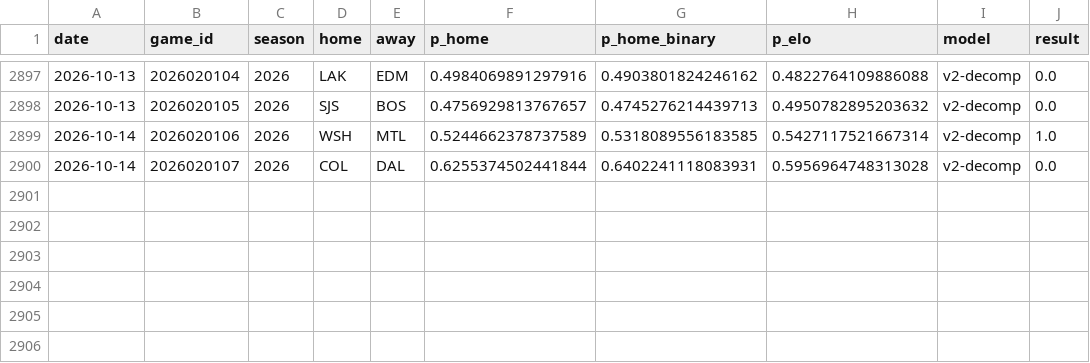
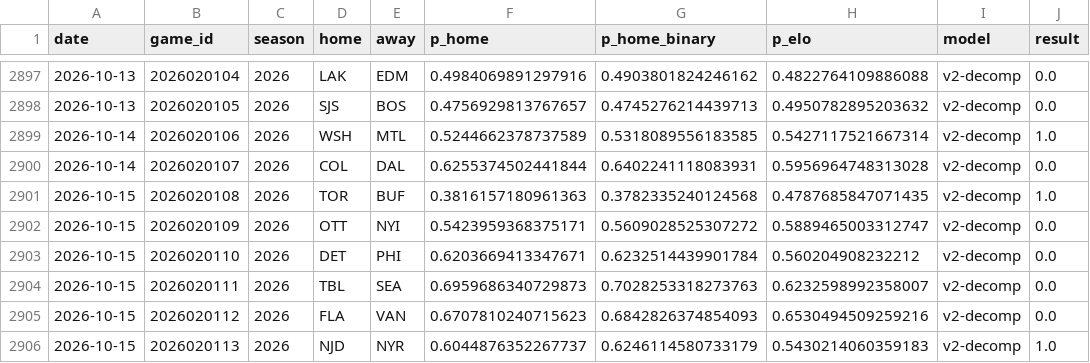
Before and after one commit to azcal/mbm-nhl, a CSV file: logs/graded.csv, drawn as a sheet; only a part is shown, gaps mark what is left out.

```diff
--- a/logs/graded.csv
+++ b/logs/graded.csv
@@ -2900 +2900,7 @@ date,game_id,season,home,away,p_home,p_home_binary,p_elo,model,result
 2026-10-14,2026020107,2026,COL,DAL,0.6255374502441844,0.6402241118083931,0.5956964748313028,v2-decomp,0.0
+2026-10-15,2026020108,2026,TOR,BUF,0.3816157180961363,0.3782335240124568,0.4787685847071435,v2-decomp,1.0
+2026-10-15,2026020109,2026,OTT,NYI,0.5423959368375171,0.5609028525307272,0.5889465003312747,v2-decomp,0.0
+2026-10-15,2026020110,2026,DET,PHI,0.6203669413347671,0.6232514439901784,0.560204908232212,v2-decomp,0.0
+2026-10-15,2026020111,2026,TBL,SEA,0.6959686340729873,0.7028253318273763,0.6232598992358007,v2-decomp,0.0
+2026-10-15,2026020112,2026,FLA,VAN,0.6707810240715623,0.6842826374854093,0.6530494509259216,v2-decomp,0.0
+2026-10-15,2026020113,2026,NJD,NYR,0.6044876352267737,0.6246114580733179,0.5430214060359183,v2-decomp,1.0
```
Also changed, not shown: data/games.csv, logs/predictions.csv, 3 other files.
